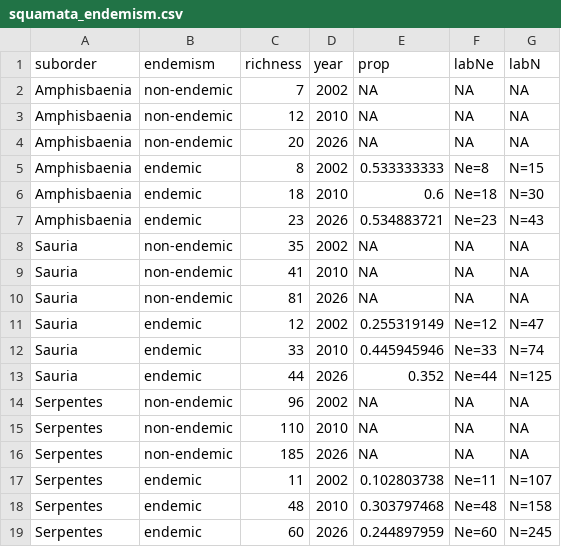
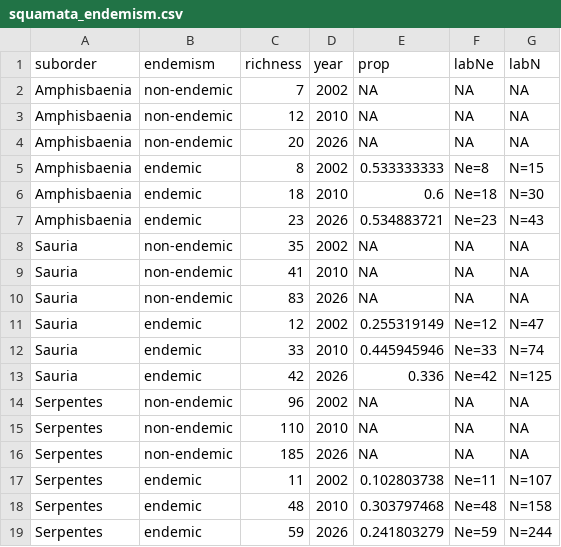
Before and after one commit to joao-svalencar/BC_CerradoReptileDiversity, a CSV file: data/raw/squamata_endemism.csv, drawn as a sheet.

Commit message:
updated endemic figures and tables

```diff
--- a/data/raw/squamata_endemism.csv
+++ b/data/raw/squamata_endemism.csv
@@ -9,6 +9,6 @@ Sauria,non-endemic,35,2002,NA,NA,NA
 Sauria,non-endemic,41,2010,NA,NA,NA
-Sauria,non-endemic,81,2026,NA,NA,NA
+Sauria,non-endemic,83,2026,NA,NA,NA
 Sauria,endemic,12,2002,0.255319149,Ne=12,N=47
 Sauria,endemic,33,2010,0.445945946,Ne=33,N=74
-Sauria,endemic,44,2026,0.352,Ne=44,N=125
+Sauria,endemic,42,2026,0.336,Ne=42,N=125
 Serpentes,non-endemic,96,2002,NA,NA,NA
@@ -18,2 +18,2 @@ Serpentes,endemic,11,2002,0.102803738,Ne=11,N=107
 Serpentes,endemic,48,2010,0.303797468,Ne=48,N=158
-Serpentes,endemic,60,2026,0.244897959,Ne=60,N=245
+Serpentes,endemic,59,2026,0.241803279,Ne=59,N=244
```
Also changed, not shown: 15 other files.
